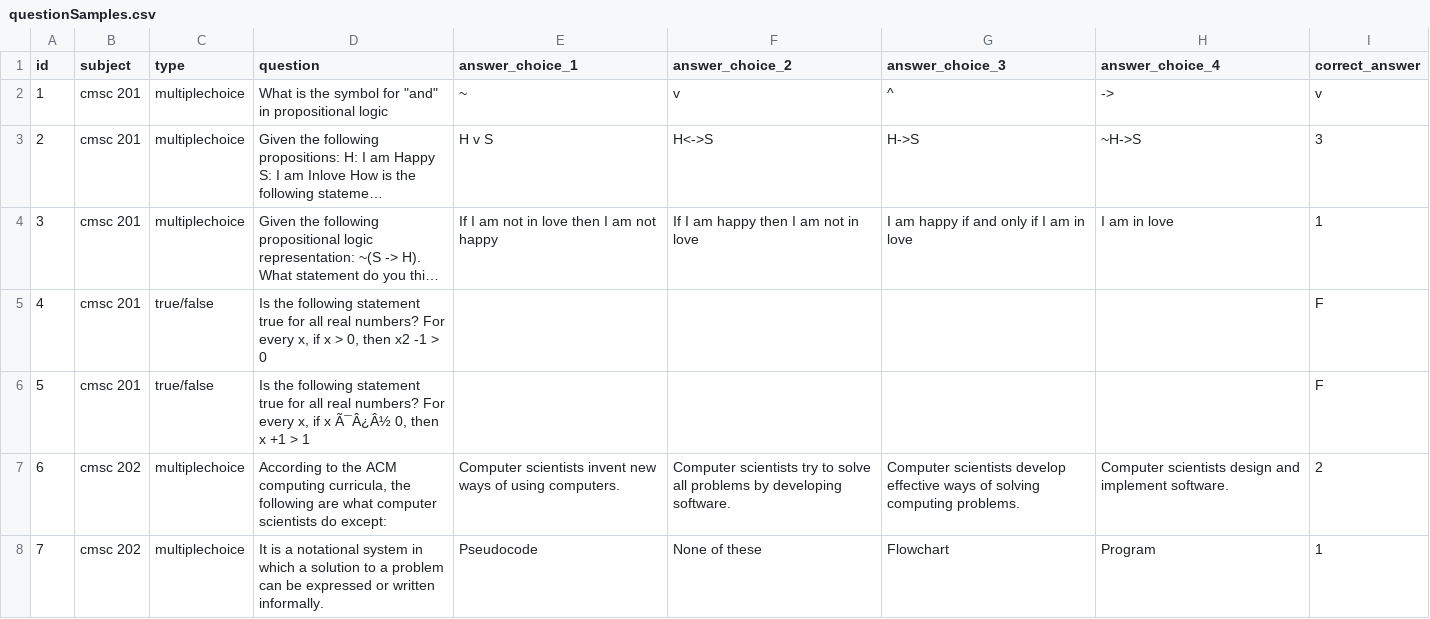
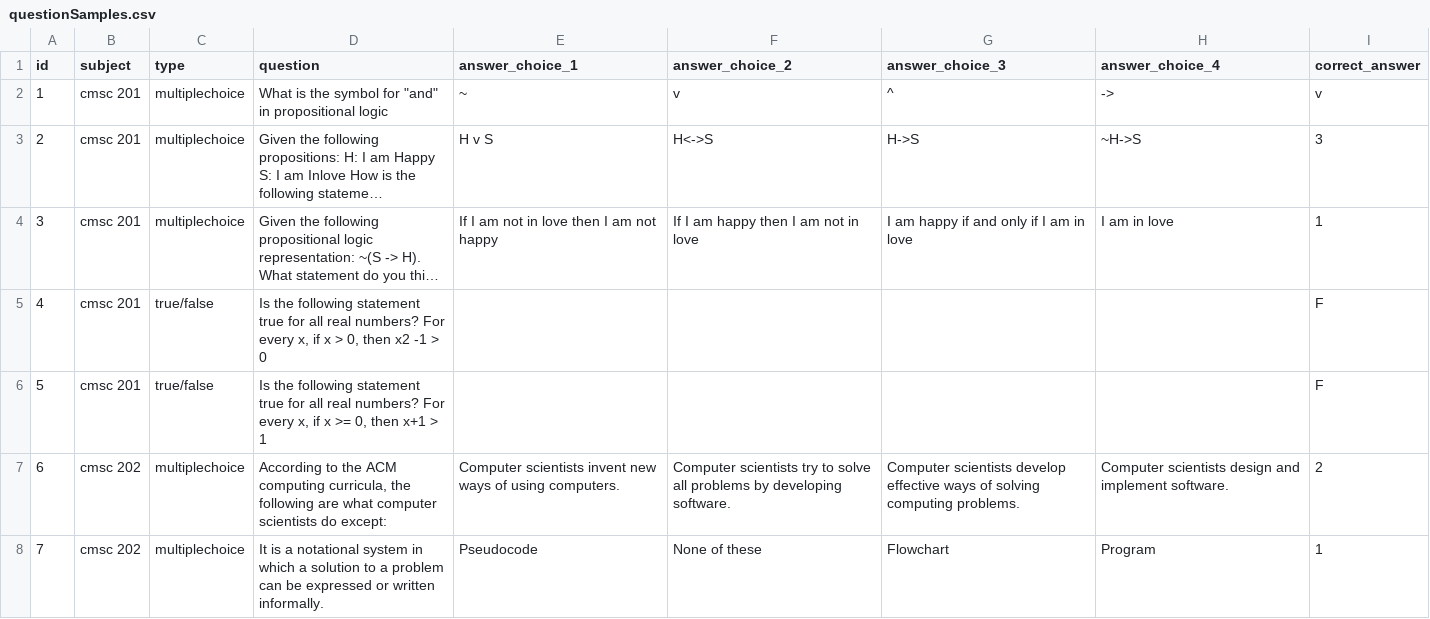
Before and after one commit to rlendaya/cmsc202_exam_reviewer, a CSV file: data/questionSamples.csv, drawn as a sheet; only a part is shown; long unchanged cells end in ….

Commit message:
various fixes and improvements on add, view, and delete question functions

```diff
--- a/data/questionSamples.csv
+++ b/data/questionSamples.csv
@@ -5,3 +5,3 @@ id,subject,type,question,answer_choice_1,answer_choice_2,answer_choice_3,answer_
 4,cmsc 201,true/false,"Is the following statement true for all real numbers? For every x, if x > 0, then x2 -1 > 0",,,,,F
-5,cmsc 201,true/false,"Is the following statement true for all real numbers? For every x, if x Ã¯Â¿Â½ 0, then x +1 > 1",,,,,F
+5,cmsc 201,true/false,"Is the following statement true for all real numbers? For every x, if x >= 0, then x+1 > 1",,,,,F
 6,cmsc 202,multiplechoice,"According to the ACM computing curricula, the following are what computer scientists do except:",Computer scientists invent new ways of using computers.,Computer scientists try to solve all problems by developing software.,Computer scientists develop effective ways of solving computing problems.,Computer scientists design and implement software.,2
```
Also changed, not shown: 1 other file.
